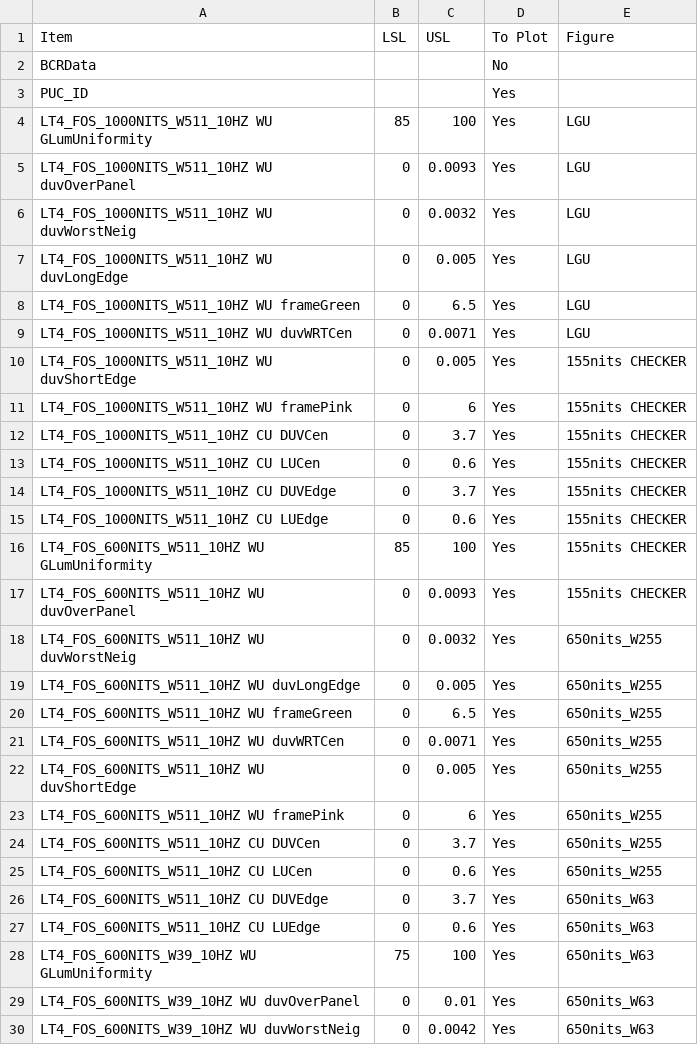
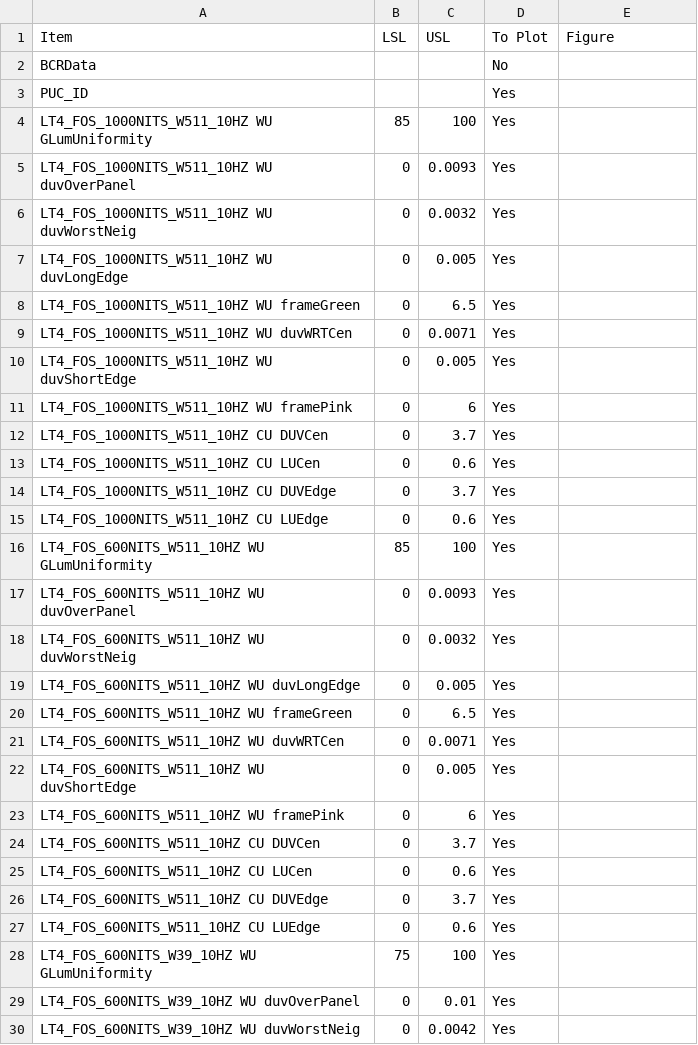
Before and after one commit to kdt89/py_PUC_Boxplot, a CSV file: setting_plot.csv, drawn as a sheet; only a part is shown; the diff covers the shown part only.

Commit message:
Arrange code work with FigureCanvasQtAgg object

```diff
--- a/setting_plot.csv
+++ b/setting_plot.csv
@@ -3,28 +3,28 @@ BCRData,,,No,
 PUC_ID,,,Yes,
-LT4_FOS_1000NITS_W511_10HZ WU GLumUniformity,85,100,Yes,LGU
-LT4_FOS_1000NITS_W511_10HZ WU duvOverPanel,0,0.0093,Yes,LGU
-LT4_FOS_1000NITS_W511_10HZ WU duvWorstNeig,0,0.0032,Yes,LGU
-LT4_FOS_1000NITS_W511_10HZ WU duvLongEdge,0,0.005,Yes,LGU
-LT4_FOS_1000NITS_W511_10HZ WU frameGreen,0,6.5,Yes,LGU
-LT4_FOS_1000NITS_W511_10HZ WU duvWRTCen,0,0.0071,Yes,LGU
-LT4_FOS_1000NITS_W511_10HZ WU duvShortEdge,0,0.005,Yes,155nits CHECKER
-LT4_FOS_1000NITS_W511_10HZ WU framePink,0,6,Yes,155nits CHECKER
-LT4_FOS_1000NITS_W511_10HZ CU DUVCen,0,3.7,Yes,155nits CHECKER
-LT4_FOS_1000NITS_W511_10HZ CU LUCen,0,0.6,Yes,155nits CHECKER
-LT4_FOS_1000NITS_W511_10HZ CU DUVEdge,0,3.7,Yes,155nits CHECKER
-LT4_FOS_1000NITS_W511_10HZ CU LUEdge,0,0.6,Yes,155nits CHECKER
-LT4_FOS_600NITS_W511_10HZ WU GLumUniformity,85,100,Yes,155nits CHECKER
-LT4_FOS_600NITS_W511_10HZ WU duvOverPanel,0,0.0093,Yes,155nits CHECKER
-LT4_FOS_600NITS_W511_10HZ WU duvWorstNeig,0,0.0032,Yes,650nits_W255
-LT4_FOS_600NITS_W511_10HZ WU duvLongEdge,0,0.005,Yes,650nits_W255
-LT4_FOS_600NITS_W511_10HZ WU frameGreen,0,6.5,Yes,650nits_W255
-LT4_FOS_600NITS_W511_10HZ WU duvWRTCen,0,0.0071,Yes,650nits_W255
-LT4_FOS_600NITS_W511_10HZ WU duvShortEdge,0,0.005,Yes,650nits_W255
-LT4_FOS_600NITS_W511_10HZ WU framePink,0,6,Yes,650nits_W255
-LT4_FOS_600NITS_W511_10HZ CU DUVCen,0,3.7,Yes,650nits_W255
-LT4_FOS_600NITS_W511_10HZ CU LUCen,0,0.6,Yes,650nits_W255
-LT4_FOS_600NITS_W511_10HZ CU DUVEdge,0,3.7,Yes,650nits_W63
-LT4_FOS_600NITS_W511_10HZ CU LUEdge,0,0.6,Yes,650nits_W63
-LT4_FOS_600NITS_W39_10HZ WU GLumUniformity,75,100,Yes,650nits_W63
-LT4_FOS_600NITS_W39_10HZ WU duvOverPanel,0,0.01,Yes,650nits_W63
-LT4_FOS_600NITS_W39_10HZ WU duvWorstNeig,0,0.0042,Yes,650nits_W63
+LT4_FOS_1000NITS_W511_10HZ WU GLumUniformity,85,100,Yes,
+LT4_FOS_1000NITS_W511_10HZ WU duvOverPanel,0,0.0093,Yes,
+LT4_FOS_1000NITS_W511_10HZ WU duvWorstNeig,0,0.0032,Yes,
+LT4_FOS_1000NITS_W511_10HZ WU duvLongEdge,0,0.005,Yes,
+LT4_FOS_1000NITS_W511_10HZ WU frameGreen,0,6.5,Yes,
+LT4_FOS_1000NITS_W511_10HZ WU duvWRTCen,0,0.0071,Yes,
+LT4_FOS_1000NITS_W511_10HZ WU duvShortEdge,0,0.005,Yes,
+LT4_FOS_1000NITS_W511_10HZ WU framePink,0,6,Yes,
+LT4_FOS_1000NITS_W511_10HZ CU DUVCen,0,3.7,Yes,
+LT4_FOS_1000NITS_W511_10HZ CU LUCen,0,0.6,Yes,
+LT4_FOS_1000NITS_W511_10HZ CU DUVEdge,0,3.7,Yes,
+LT4_FOS_1000NITS_W511_10HZ CU LUEdge,0,0.6,Yes,
+LT4_FOS_600NITS_W511_10HZ WU GLumUniformity,85,100,Yes,
+LT4_FOS_600NITS_W511_10HZ WU duvOverPanel,0,0.0093,Yes,
+LT4_FOS_600NITS_W511_10HZ WU duvWorstNeig,0,0.0032,Yes,
+LT4_FOS_600NITS_W511_10HZ WU duvLongEdge,0,0.005,Yes,
+LT4_FOS_600NITS_W511_10HZ WU frameGreen,0,6.5,Yes,
+LT4_FOS_600NITS_W511_10HZ WU duvWRTCen,0,0.0071,Yes,
+LT4_FOS_600NITS_W511_10HZ WU duvShortEdge,0,0.005,Yes,
+LT4_FOS_600NITS_W511_10HZ WU framePink,0,6,Yes,
+LT4_FOS_600NITS_W511_10HZ CU DUVCen,0,3.7,Yes,
+LT4_FOS_600NITS_W511_10HZ CU LUCen,0,0.6,Yes,
+LT4_FOS_600NITS_W511_10HZ CU DUVEdge,0,3.7,Yes,
+LT4_FOS_600NITS_W511_10HZ CU LUEdge,0,0.6,Yes,
+LT4_FOS_600NITS_W39_10HZ WU GLumUniformity,75,100,Yes,
+LT4_FOS_600NITS_W39_10HZ WU duvOverPanel,0,0.01,Yes,
+LT4_FOS_600NITS_W39_10HZ WU duvWorstNeig,0,0.0042,Yes,
```
Also changed, not shown: 49 edited cells elsewhere in this file, 7 other files.
